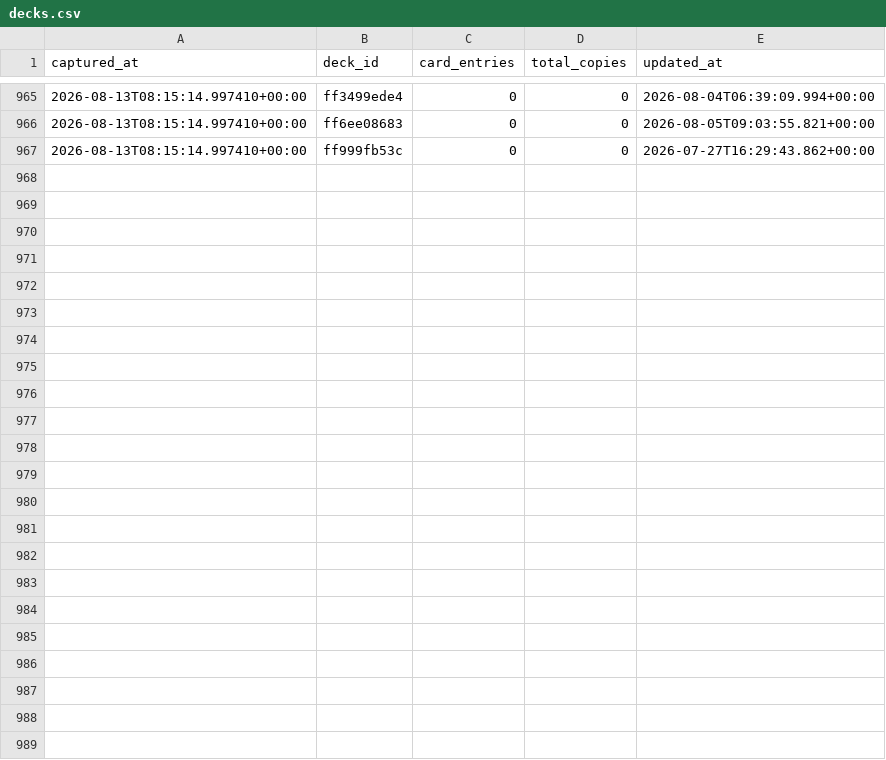
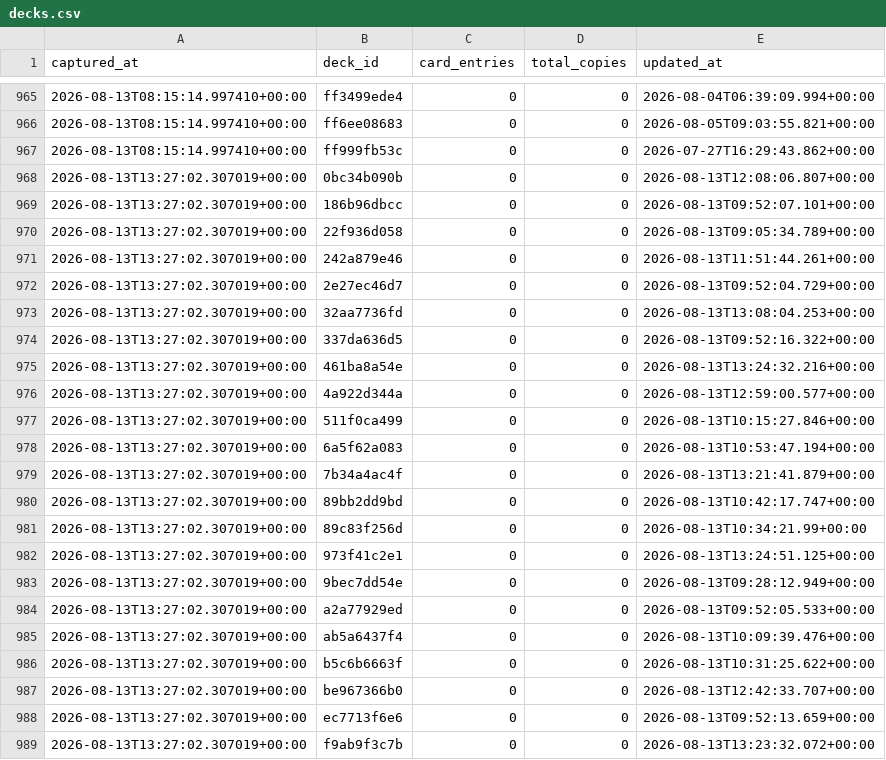
Before and after one commit to tantnlamma/PalworldTCGCache, a CSV file: history/decks.csv, drawn as a sheet; only a part is shown, gaps mark what is left out; the diff names each change by its address in the sheet, - before the commit and + after, or states it on an @@ line.

Commit message:
data: 12h snapshot 2026-08-13T13:27:02.307019+00:00

```diff
--- a/history/decks.csv
+++ b/history/decks.csv
+row 968: 2026-08-13T13:27:02.307019+00:00 | 0bc34b090b | 0 | 0 | 2026-08-13T12:08:06.807+00:00
+row 969: 2026-08-13T13:27:02.307019+00:00 | 186b96dbcc | 0 | 0 | 2026-08-13T09:52:07.101+00:00
+row 970: 2026-08-13T13:27:02.307019+00:00 | 22f936d058 | 0 | 0 | 2026-08-13T09:05:34.789+00:00
+row 971: 2026-08-13T13:27:02.307019+00:00 | 242a879e46 | 0 | 0 | 2026-08-13T11:51:44.261+00:00
+row 972: 2026-08-13T13:27:02.307019+00:00 | 2e27ec46d7 | 0 | 0 | 2026-08-13T09:52:04.729+00:00
+row 973: 2026-08-13T13:27:02.307019+00:00 | 32aa7736fd | 0 | 0 | 2026-08-13T13:08:04.253+00:00
+row 974: 2026-08-13T13:27:02.307019+00:00 | 337da636d5 | 0 | 0 | 2026-08-13T09:52:16.322+00:00
+row 975: 2026-08-13T13:27:02.307019+00:00 | 461ba8a54e | 0 | 0 | 2026-08-13T13:24:32.216+00:00
+row 976: 2026-08-13T13:27:02.307019+00:00 | 4a922d344a | 0 | 0 | 2026-08-13T12:59:00.577+00:00
+row 977: 2026-08-13T13:27:02.307019+00:00 | 511f0ca499 | 0 | 0 | 2026-08-13T10:15:27.846+00:00
+row 978: 2026-08-13T13:27:02.307019+00:00 | 6a5f62a083 | 0 | 0 | 2026-08-13T10:53:47.194+00:00
+row 979: 2026-08-13T13:27:02.307019+00:00 | 7b34a4ac4f | 0 | 0 | 2026-08-13T13:21:41.879+00:00
+row 980: 2026-08-13T13:27:02.307019+00:00 | 89bb2dd9bd | 0 | 0 | 2026-08-13T10:42:17.747+00:00
+row 981: 2026-08-13T13:27:02.307019+00:00 | 89c83f256d | 0 | 0 | 2026-08-13T10:34:21.99+00:00
+row 982: 2026-08-13T13:27:02.307019+00:00 | 973f41c2e1 | 0 | 0 | 2026-08-13T13:24:51.125+00:00
+row 983: 2026-08-13T13:27:02.307019+00:00 | 9bec7dd54e | 0 | 0 | 2026-08-13T09:28:12.949+00:00
+row 984: 2026-08-13T13:27:02.307019+00:00 | a2a77929ed | 0 | 0 | 2026-08-13T09:52:05.533+00:00
+row 985: 2026-08-13T13:27:02.307019+00:00 | ab5a6437f4 | 0 | 0 | 2026-08-13T10:09:39.476+00:00
+row 986: 2026-08-13T13:27:02.307019+00:00 | b5c6b6663f | 0 | 0 | 2026-08-13T10:31:25.622+00:00
+row 987: 2026-08-13T13:27:02.307019+00:00 | be967366b0 | 0 | 0 | 2026-08-13T12:42:33.707+00:00
+row 988: 2026-08-13T13:27:02.307019+00:00 | ec7713f6e6 | 0 | 0 | 2026-08-13T09:52:13.659+00:00
+row 989: 2026-08-13T13:27:02.307019+00:00 | f9ab9f3c7b | 0 | 0 | 2026-08-13T13:23:32.072+00:00
```
Also changed, not shown: history/colors.csv, 9 other files.
